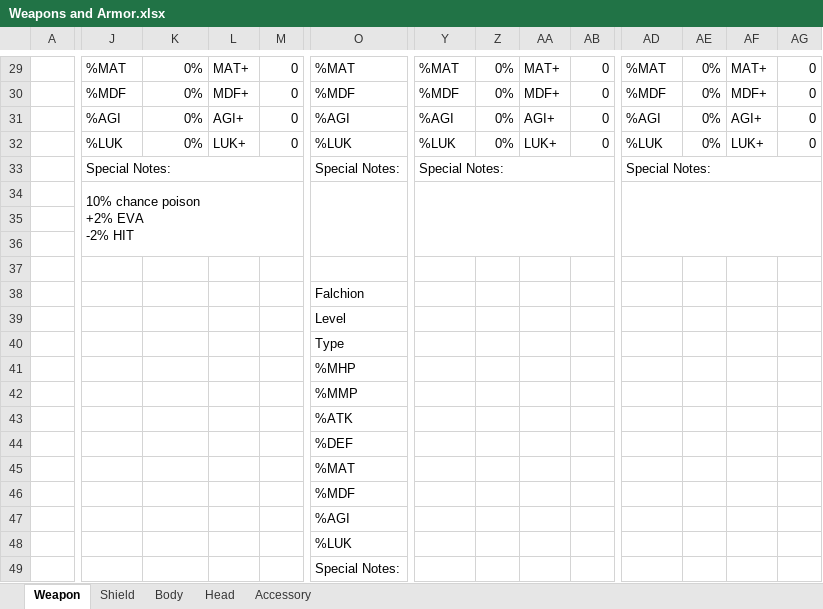
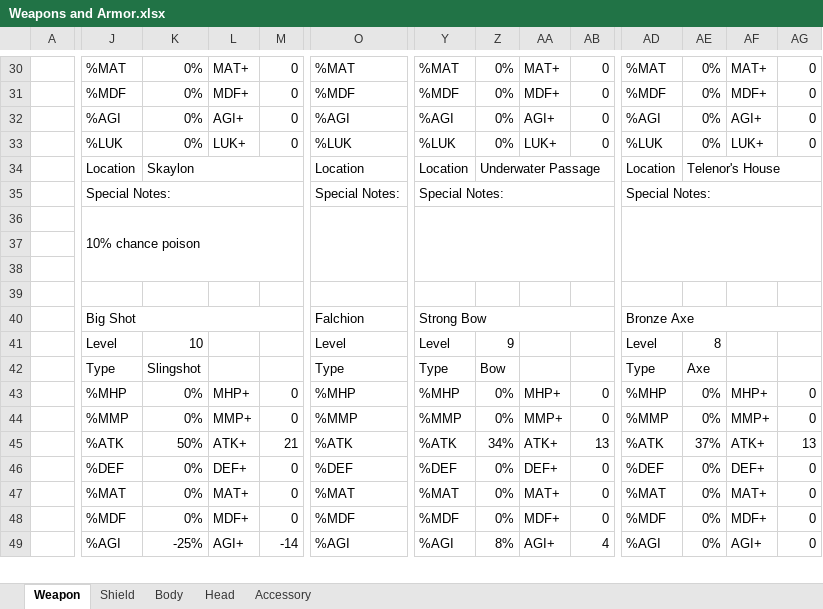
Before and after one commit to Mid-Boss/Reminiscence, an Excel workbook: Weapons and Armor.xlsx, sheet Weapon, drawn as a sheet; only a part is shown, gaps mark what is left out; values as stored, in another font and other column widths than the file's, no cell formats; removed rows and columns are numbered as before the commit, all else as after; rows hold the shown columns only; ↵ is a line break in a cell; the diff covers the shown part only; the diff names each change by its address in the sheet, - before the commit and + after, or states it on an @@ line.

Commit message:
Added weapons, fixed Kreole music, Kreole Island World Map Work, added Underwater Passage Puzzle

```diff
--- a/Weapons and Armor.xlsx (sheet Weapon)
+++ b/Weapons and Armor.xlsx (sheet Weapon)
+row 34:  | Location | Skaylon |  |  | Location | Location | Underwater Passage |  |  | Location | Telenor's House
-J36: 10% chance poison ↵ +2% EVA ↵ -2% HIT
+J36: 10% chance poison
-J40: (empty)
+J40: Big Shot
+J40:M40 merged
-Y40: (empty)
+Y40: Strong Bow
+Y40:AB40 merged
-AD40: (empty)
+AD40: Bronze Axe
+AD40:AG40 merged
-row 39:  |  |  |  |  | Level
-row 40:  |  |  |  |  | Type
-row 41:  |  |  |  |  | %MHP
-row 42:  |  |  |  |  | %MMP
-row 43:  |  |  |  |  | %ATK
-row 44:  |  |  |  |  | %DEF
-row 45:  |  |  |  |  | %MAT
-row 46:  |  |  |  |  | %MDF
-row 47:  |  |  |  |  | %AGI
-row 48:  |  |  |  |  | %LUK
-row 49:  |  |  |  |  | Special Notes:
+row 41:  | Level | 10 |  |  | Level | Level | 9 |  |  | Level | 8
+row 42:  | Type | Slingshot |  |  | Type | Type | Bow |  |  | Type | Axe
+row 43:  | %MHP | 0% | MHP+ | 0 | %MHP | %MHP | 0% | MHP+ | 0 | %MHP | 0% | MHP+ | 0
+row 44:  | %MMP | 0% | MMP+ | 0 | %MMP | %MMP | 0% | MMP+ | 0 | %MMP | 0% | MMP+ | 0
+row 45:  | %ATK | 50% | ATK+ | 21 | %ATK | %ATK | 34% | ATK+ | 13 | %ATK | 37% | ATK+ | 13
+row 46:  | %DEF | 0% | DEF+ | 0 | %DEF | %DEF | 0% | DEF+ | 0 | %DEF | 0% | DEF+ | 0
+row 47:  | %MAT | 0% | MAT+ | 0 | %MAT | %MAT | 0% | MAT+ | 0 | %MAT | 0% | MAT+ | 0
+row 48:  | %MDF | 0% | MDF+ | 0 | %MDF | %MDF | 0% | MDF+ | 0 | %MDF | 0% | MDF+ | 0
+row 49:  | %AGI | -25% | AGI+ | -14 | %AGI | %AGI | 8% | AGI+ | 4 | %AGI | 0% | AGI+ | 0
```
Also changed, not shown: 10 added rows, 2 removed rows, 97 edited cells and merged cells elsewhere in this sheet, sheet Head, cell formats, formulas that keep their value, 26 other files.
